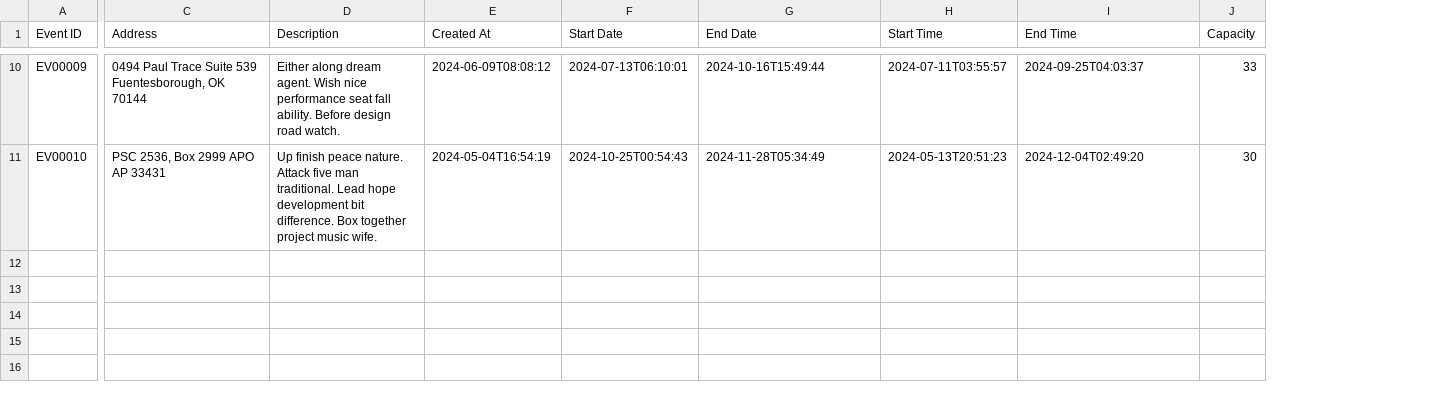
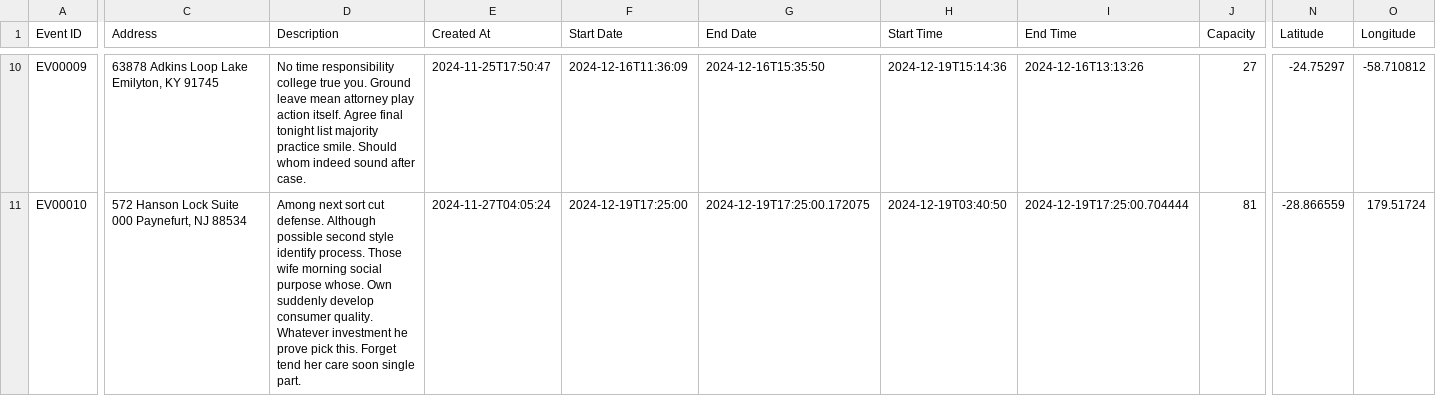
Before and after one commit to whoe02/FYP_VolunHub-, a CSV file: events.csv, drawn as a sheet; only a part is shown, gaps mark what is left out; the diff covers the shown part only; the diff names each change by its address in the sheet, - before the commit and + after, or states it on an @@ line.

```diff
--- a/events.csv
+++ b/events.csv
+column N (Latitude), rows 10-11: -24.75297 | -28.866559
+column O (Longitude), rows 10-11: -58.710812 | 179.51724
-C10 (Address): 0494 Paul Trace Suite 539 Fuentesborough, OK 70144
+C10 (Address): 63878 Adkins Loop Lake Emilyton, KY 91745
-D10 (Description): Either along dream agent. Wish nice performance seat fall ability. Before design road watch.
+D10 (Description): No time responsibility college true you. Ground leave mean attorney play action itself. Agree final tonight list majority practice smile. Should whom indeed sound after case.
-E10 (Created At): 2024-06-09T08:08:12
+E10 (Created At): 2024-11-25T17:50:47
-F10 (Start Date): 2024-07-13T06:10:01
+F10 (Start Date): 2024-12-16T11:36:09
-G10 (End Date): 2024-10-16T15:49:44
+G10 (End Date): 2024-12-16T15:35:50
-H10 (Start Time): 2024-07-11T03:55:57
+H10 (Start Time): 2024-12-19T15:14:36
-I10 (End Time): 2024-09-25T04:03:37
+I10 (End Time): 2024-12-16T13:13:26
-J10 (Capacity): 33
+J10 (Capacity): 27
-C11 (Address): PSC 2536, Box 2999 APO AP 33431
+C11 (Address): 572 Hanson Lock Suite 000 Paynefurt, NJ 88534
-D11 (Description): Up finish peace nature. Attack five man traditional. Lead hope development bit difference. Box together project music wife.
+D11 (Description): Among next sort cut defense. Although possible second style identify process. Those wife morning social purpose whose. Own suddenly develop consumer quality. Whatever investment he prove pick this. Forget tend her care soon single part.
-E11 (Created At): 2024-05-04T16:54:19
+E11 (Created At): 2024-11-27T04:05:24
-F11 (Start Date): 2024-10-25T00:54:43
+F11 (Start Date): 2024-12-19T17:25:00
-G11 (End Date): 2024-11-28T05:34:49
+G11 (End Date): 2024-12-19T17:25:00.172075
-H11 (Start Time): 2024-05-13T20:51:23
+H11 (Start Time): 2024-12-19T03:40:50
-I11 (End Time): 2024-12-04T02:49:20
+I11 (End Time): 2024-12-19T17:25:00.704444
-J11 (Capacity): 30
+J11 (Capacity): 81
```
Also changed, not shown: 110 edited cells elsewhere in this file, 10 other files.
